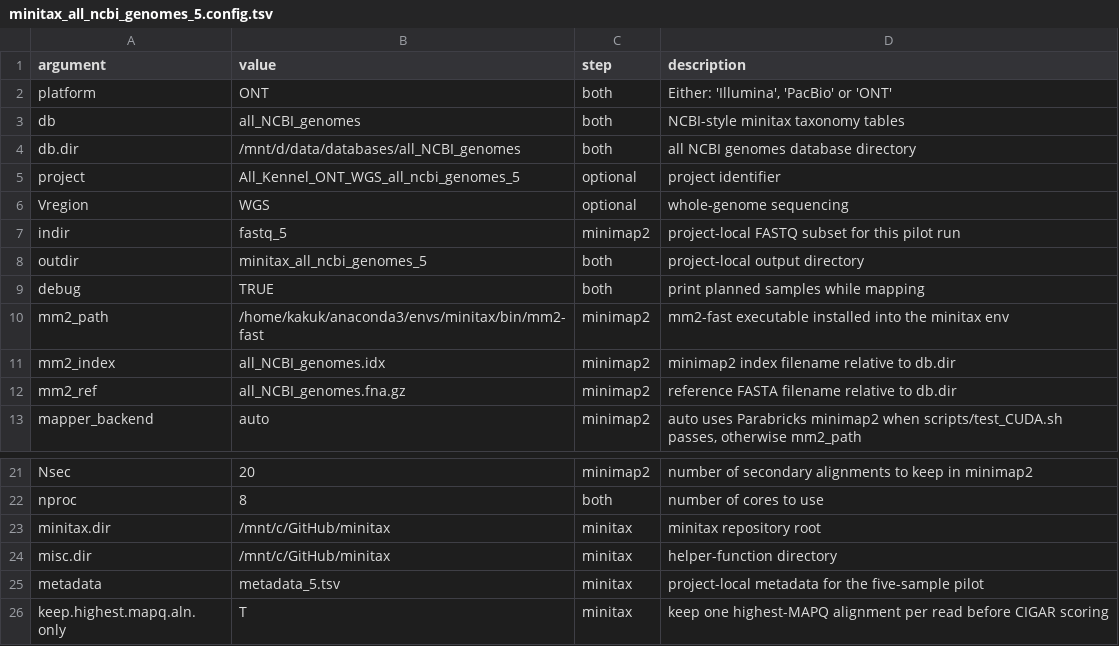
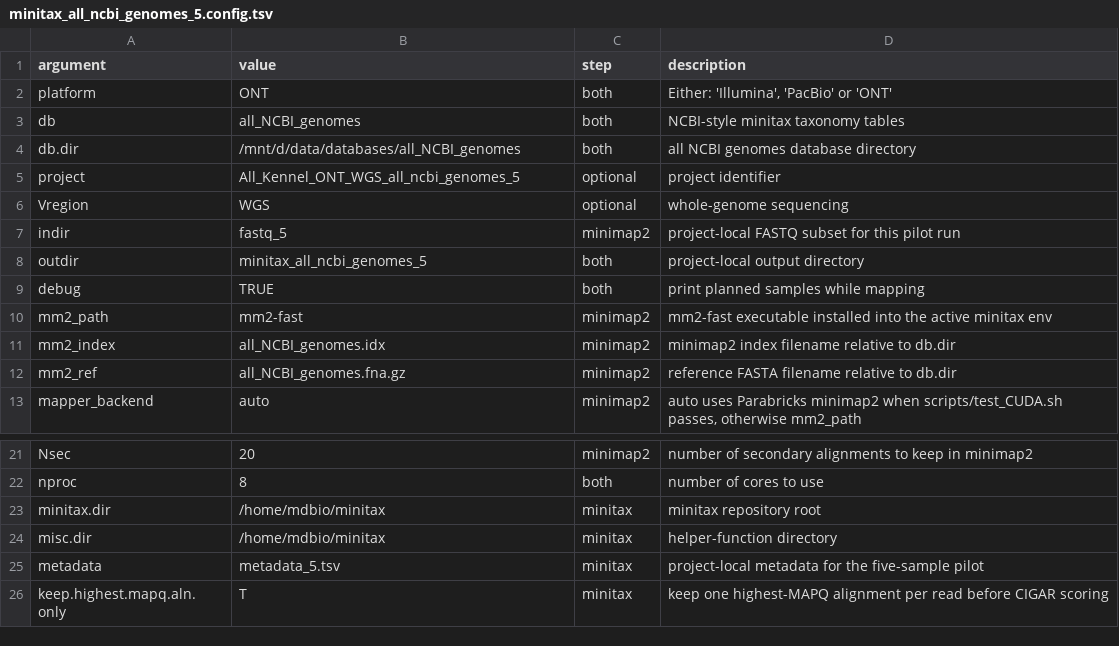
Before and after one commit to Balays/minitax, a TSV file: work/All_Kennel_ONT_WGS/minitax_all_ncbi_genomes_5.config.tsv, drawn as a sheet; only a part is shown, gaps mark what is left out.

```diff
--- a/work/All_Kennel_ONT_WGS/minitax_all_ncbi_genomes_5.config.tsv
+++ b/work/All_Kennel_ONT_WGS/minitax_all_ncbi_genomes_5.config.tsv
@@ -9,3 +9,3 @@ outdir	minitax_all_ncbi_genomes_5	both	project-local output directory
 debug	TRUE	both	print planned samples while mapping
-mm2_path	/home/kakuk/anaconda3/envs/minitax/bin/mm2-fast	minimap2	mm2-fast executable installed into the minitax env
+mm2_path	mm2-fast	minimap2	mm2-fast executable installed into the active minitax env
 mm2_index	all_NCBI_genomes.idx	minimap2	minimap2 index filename relative to db.dir
@@ -22,4 +22,4 @@ Nsec	20	minimap2	number of secondary alignments to keep in minimap2
 nproc	8	both	number of cores to use
-minitax.dir	/mnt/c/GitHub/minitax	minitax	minitax repository root
-misc.dir	/mnt/c/GitHub/minitax	minitax	helper-function directory
+minitax.dir	/home/mdbio/minitax	minitax	minitax repository root
+misc.dir	/home/mdbio/minitax	minitax	helper-function directory
 metadata	metadata_5.tsv	minitax	project-local metadata for the five-sample pilot
```
Also changed, not shown: work/All_Kennel_ONT_WGS/minitax_bacteria_refseq_5.config.tsv, 2 other files.
